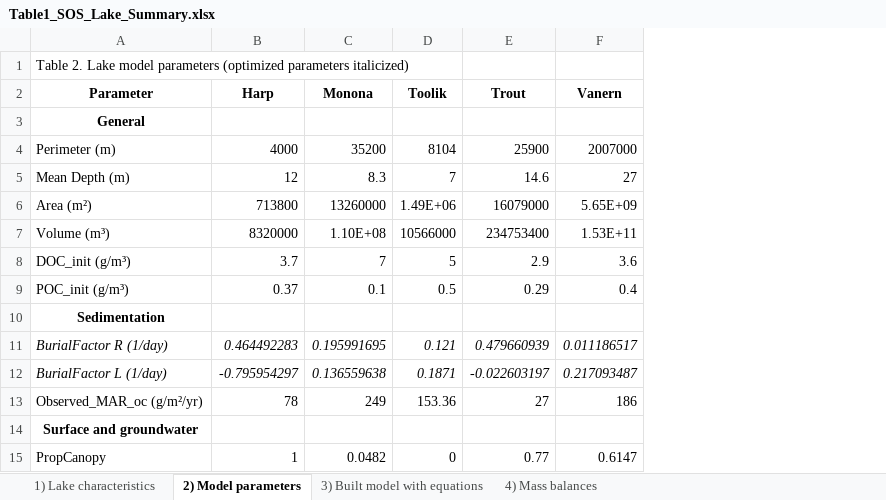
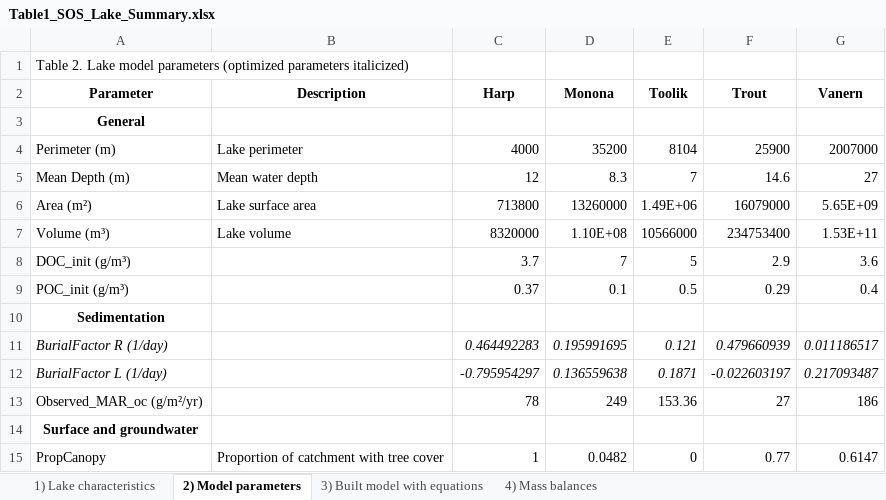
Before and after one commit to GLEON/SOS, an Excel workbook: Table1_SOS_Lake_Summary.xlsx, sheet 2) Model parameters, drawn as a sheet; only a part is shown; values as stored, in another font and other column widths than the file's, no borders; the diff names each change by its address in the sheet, - before the commit and + after, or states it on an @@ line.

Commit message:
Start adding one-line descriptions of each parameter

```diff
--- a/Table1_SOS_Lake_Summary.xlsx (sheet 2) Model parameters)
+++ b/Table1_SOS_Lake_Summary.xlsx (sheet 2) Model parameters)
+column B (Description), rows 4-15: Lake perimeter | Mean water depth | Lake surface area | Lake volume |  |  |  |  |  |  |  | Proportion of catchment with tree cover
```
